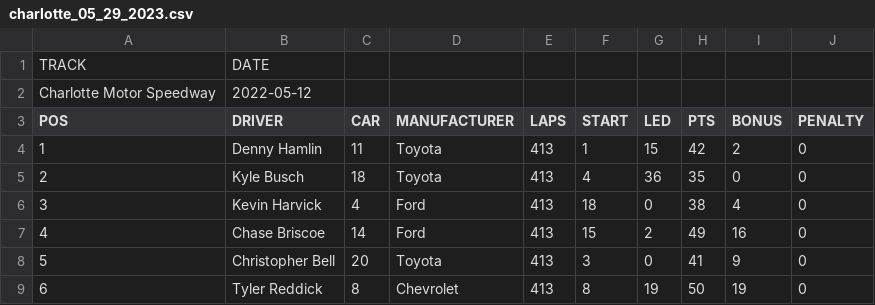
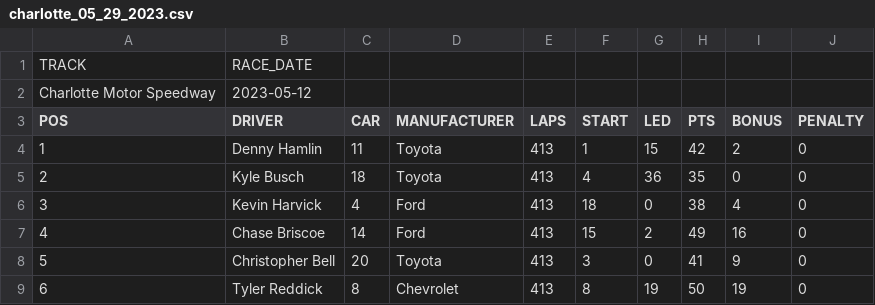
Before and after one commit to moose46/racing1, a CSV file: racing1/scripts/results/2022/charlotte_05_29_2023.csv, drawn as a sheet; only a part is shown.

```diff
--- a/racing1/scripts/results/2022/charlotte_05_29_2023.csv
+++ b/racing1/scripts/results/2022/charlotte_05_29_2023.csv
@@ -1,3 +1,3 @@
-TRACK	DATE
-Charlotte Motor Speedway	2022-05-12
+TRACK	RACE_DATE
+Charlotte Motor Speedway	2023-05-12
 POS	DRIVER	CAR	MANUFACTURER	LAPS	START	LED	PTS	BONUS	PENALTY
```
Also changed, not shown: 2 other files.
